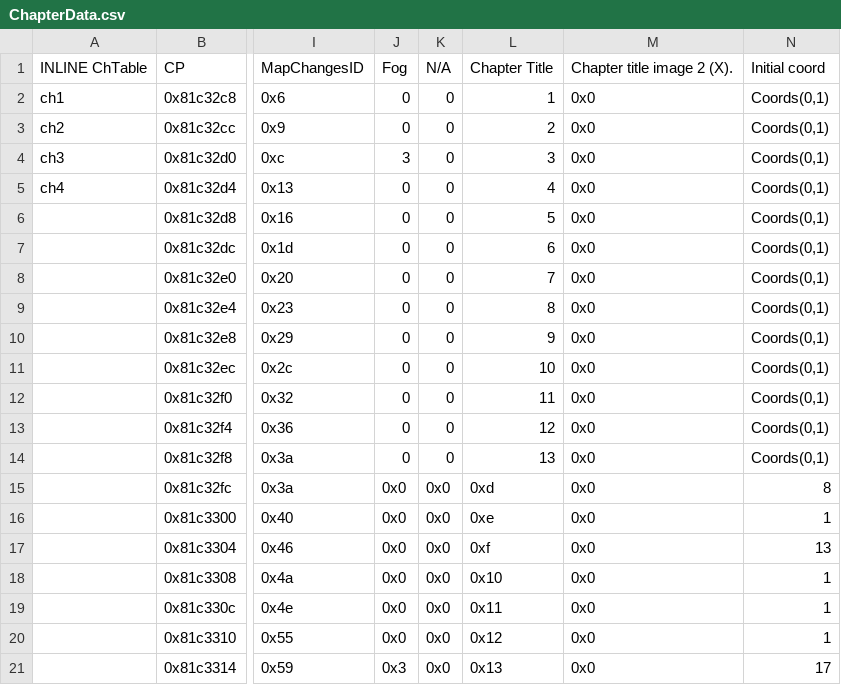
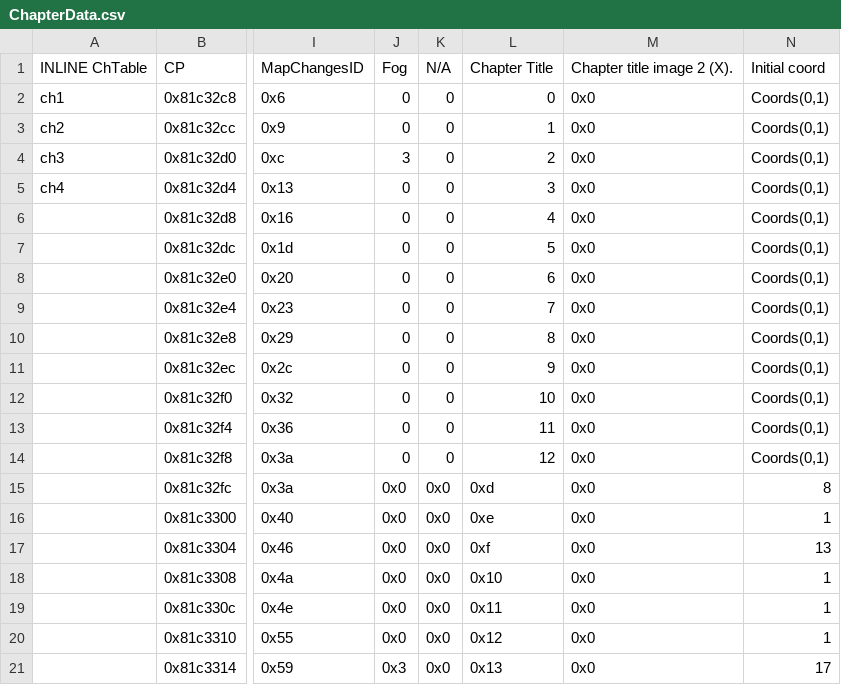
Before and after one commit to sme23/WhatHeck, a CSV file: Tables/NMMs/ChapterData/ChapterData.csv, drawn as a sheet; only a part is shown, gaps mark what is left out; the diff names each change by its address in the sheet, - before the commit and + after, or states it on an @@ line.

```diff
--- a/Tables/NMMs/ChapterData/ChapterData.csv
+++ b/Tables/NMMs/ChapterData/ChapterData.csv
-L2: 1
+L2: 0
-L3: 2
+L3: 1
-L4: 3
+L4: 2
-L5: 4
+L5: 3
-L6: 5
+L6: 4
-L7: 6
+L7: 5
-L8: 7
+L8: 6
-L9: 8
+L9: 7
-L10: 9
+L10: 8
-L11: 10
+L11: 9
-L12: 11
+L12: 10
-L13: 12
+L13: 11
-L14: 13
+L14: 12
```
Also changed, not shown: Tables/NMMs/HolyBlood/HolyBloodees.csv, Tables/NMMs/LaguzBars/TransformationSpeedTable.csv, 18 other files.
